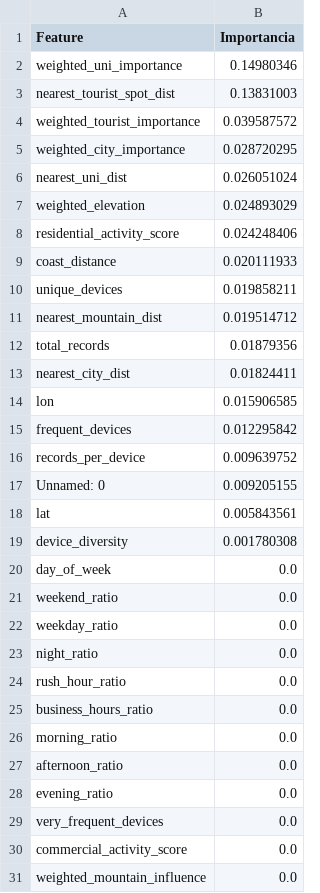
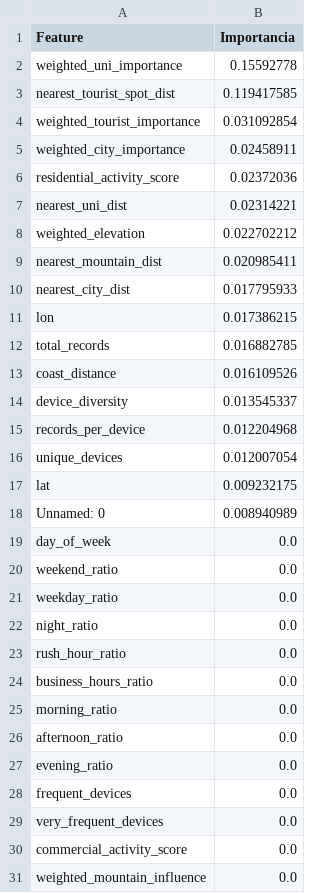
Before and after one commit to micaelarg/mobility_data_features, a CSV file: results/feature_importance.csv, drawn as a sheet.

```diff
--- a/results/feature_importance.csv
+++ b/results/feature_importance.csv
@@ -1,20 +1,19 @@
 Feature,Importancia
-weighted_uni_importance,0.14980346
-nearest_tourist_spot_dist,0.13831003
-weighted_tourist_importance,0.039587572
-weighted_city_importance,0.028720295
-nearest_uni_dist,0.026051024
-weighted_elevation,0.024893029
-residential_activity_score,0.024248406
-coast_distance,0.020111933
-unique_devices,0.019858211
-nearest_mountain_dist,0.019514712
-total_records,0.01879356
-nearest_city_dist,0.01824411
-lon,0.015906585
-frequent_devices,0.012295842
-records_per_device,0.009639752
-Unnamed: 0,0.009205155
-lat,0.005843561
-device_diversity,0.001780308
+weighted_uni_importance,0.15592778
+nearest_tourist_spot_dist,0.119417585
+weighted_tourist_importance,0.031092854
+weighted_city_importance,0.02458911
+residential_activity_score,0.02372036
+nearest_uni_dist,0.02314221
+weighted_elevation,0.022702212
+nearest_mountain_dist,0.020985411
+nearest_city_dist,0.017795933
+lon,0.017386215
+total_records,0.016882785
+coast_distance,0.016109526
+device_diversity,0.013545337
+records_per_device,0.012204968
+unique_devices,0.012007054
+lat,0.009232175
+Unnamed: 0,0.008940989
 day_of_week,0.0
@@ -28,2 +27,3 @@ afternoon_ratio,0.0
 evening_ratio,0.0
+frequent_devices,0.0
 very_frequent_devices,0.0
```
Also changed, not shown: 4 other files.
